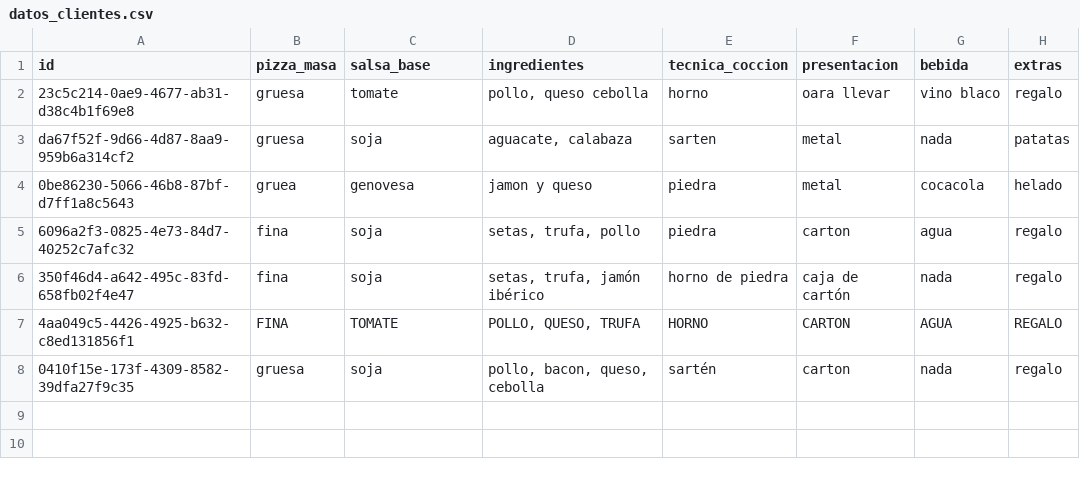
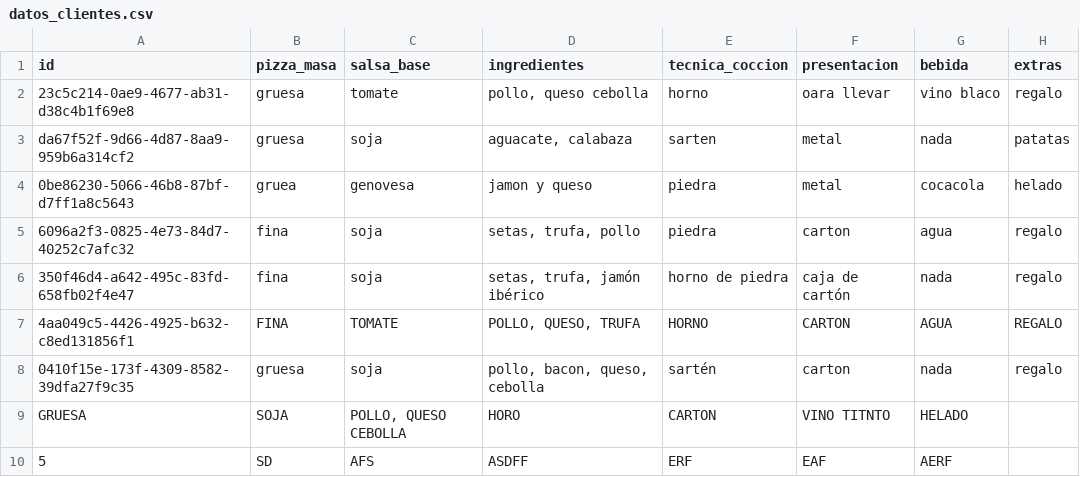
Before and after one commit to ESTHERRODRIGUEZGARCIA/Patrones-Estructurales, a CSV file: PIZZERIA/datos/datos_clientes.csv, drawn as a sheet; the diff names each change by its address in the sheet, - before the commit and + after, or states it on an @@ line.

```diff
--- a/PIZZERIA/datos/datos_clientes.csv
+++ b/PIZZERIA/datos/datos_clientes.csv
+row 9: GRUESA | SOJA | POLLO, QUESO CEBOLLA | HORO | CARTON | VINO TITNTO | HELADO
+row 10: 5 | SD | AFS | ASDFF | ERF | EAF | AERF
```
Also changed, not shown: 1 other file.
